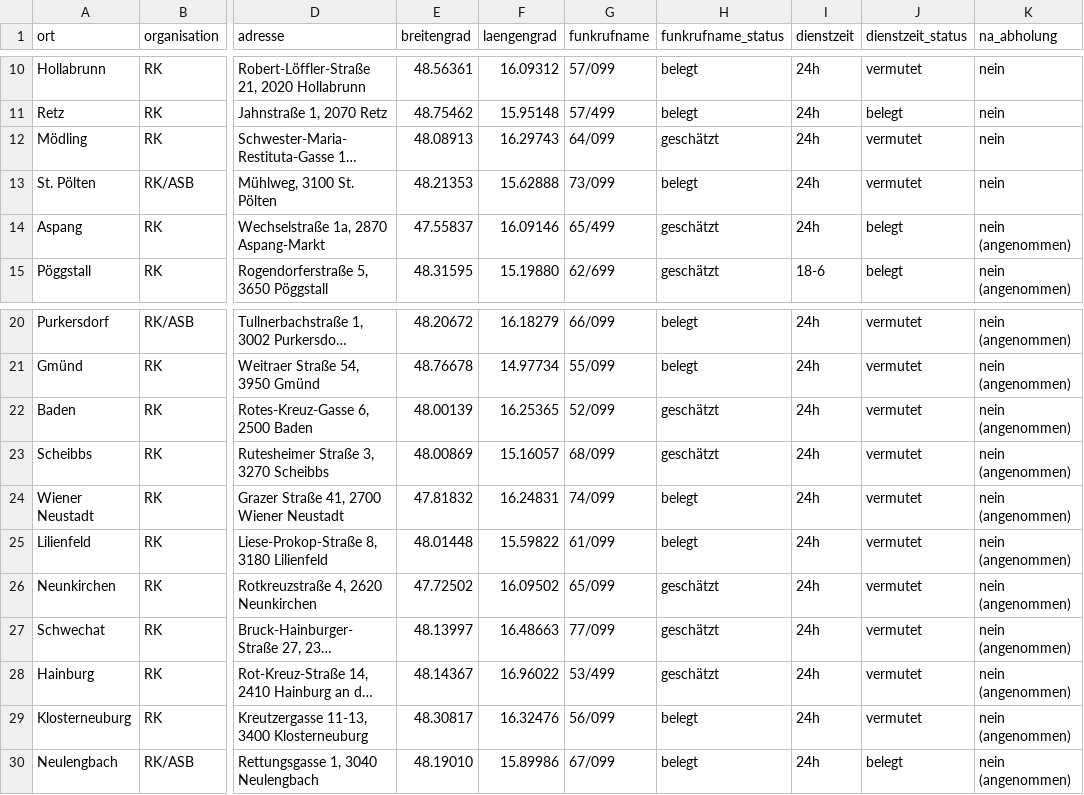
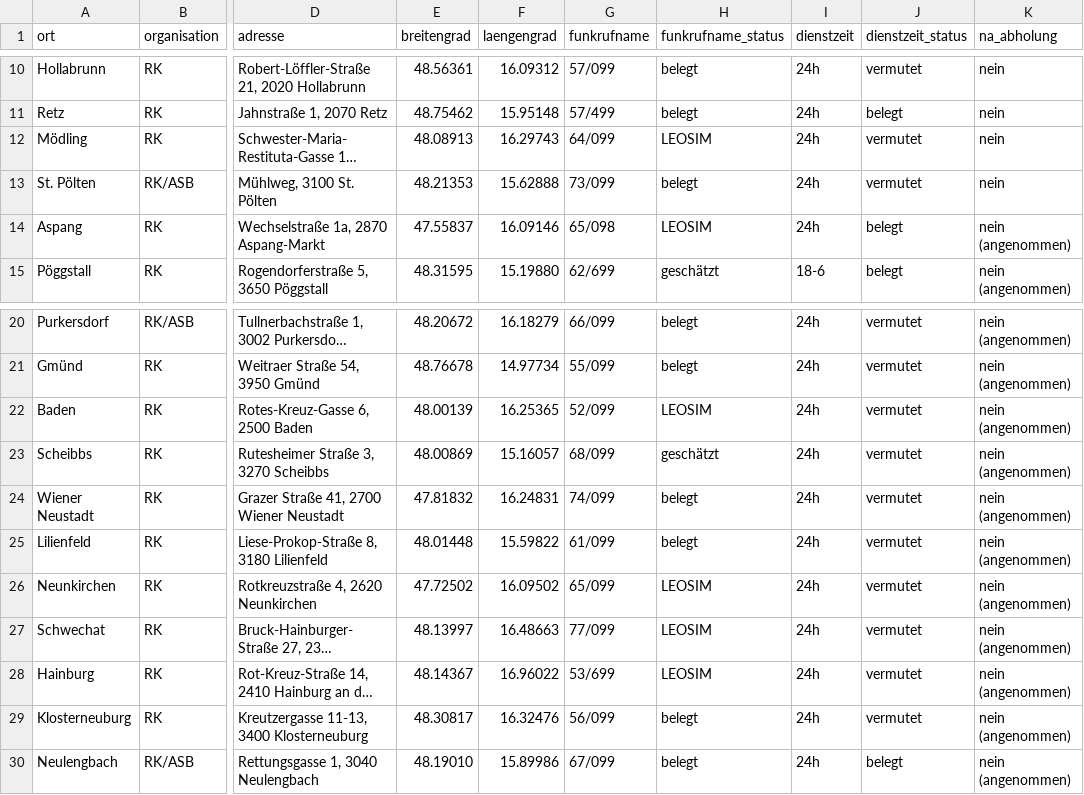
Before and after one commit to PHolzreiter/leitwerk, a CSV file: tools/sources/nef_noe.csv, drawn as a sheet; only a part is shown, gaps mark what is left out; long unchanged cells end in …; the diff names each change by its address in the sheet, - before the commit and + after, or states it on an @@ line.

```diff
--- a/tools/sources/nef_noe.csv
+++ b/tools/sources/nef_noe.csv
-H12 (funkrufname_status): geschätzt
+H12 (funkrufname_status): LEOSIM
-G14 (funkrufname): 65/499
+G14 (funkrufname): 65/098
-H14 (funkrufname_status): geschätzt
+H14 (funkrufname_status): LEOSIM
-H22 (funkrufname_status): geschätzt
+H22 (funkrufname_status): LEOSIM
-H26:H28 (funkrufname_status): geschätzt
+H26:H28 (funkrufname_status): LEOSIM
-G28 (funkrufname): 53/499
+G28 (funkrufname): 53/699
```
Also changed, not shown: data/default/fahrzeuge.csv, 6 other files.
